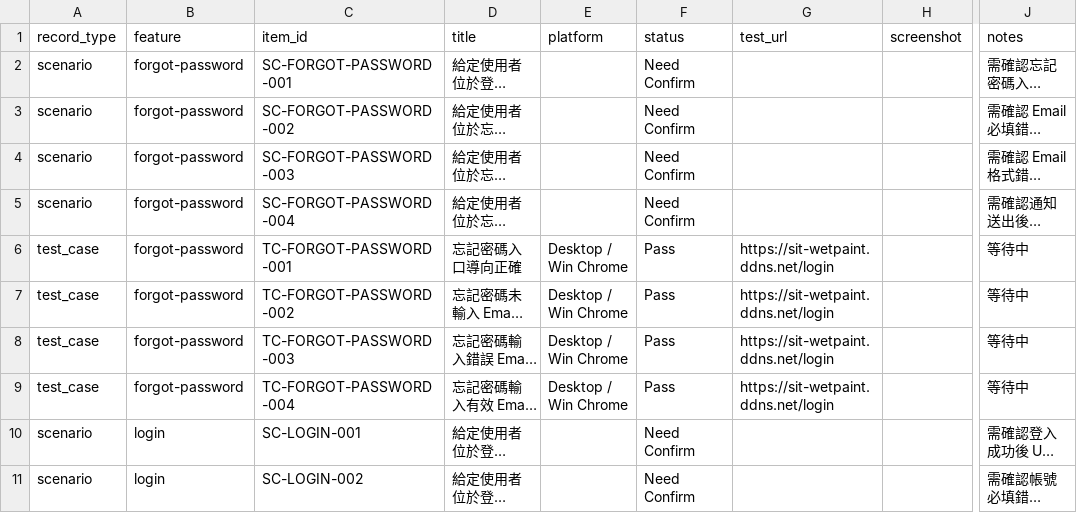
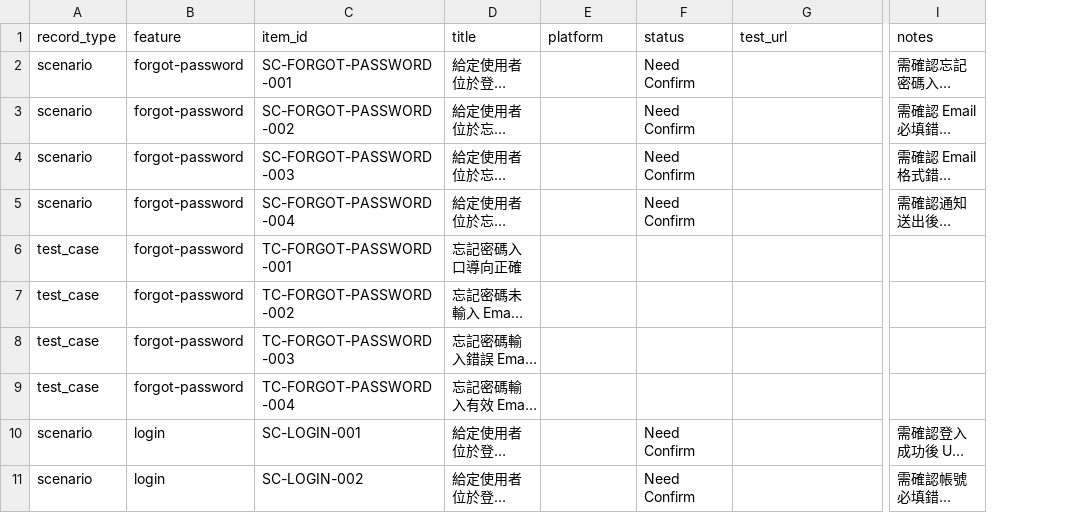
Before and after one commit to TITAN0701/QAAISup, a CSV file: qa-workspace/execution-results.csv, drawn as a sheet; only a part is shown, gaps mark what is left out; long unchanged cells end in …; removed rows and columns are numbered as before the commit, all else as after; the diff names each change by its address in the sheet, - before the commit and + after, or states it on an @@ line.

```diff
--- a/qa-workspace/execution-results.csv
+++ b/qa-workspace/execution-results.csv
-column H (screenshot), empty
-E6:E9 (platform): Desktop / Win Chrome
+E6:E9 (platform): (empty)
-F6:F9 (status): Pass
+F6:F9 (status): (empty)
-G6:G9 (test_url): https://sit-wetpaint.ddns.net/login
+G6:G9 (test_url): (empty)
-I6:I9 (notes): 等待中
+I6:I9 (notes): (empty)
```
Also changed, not shown: 9 other files.
